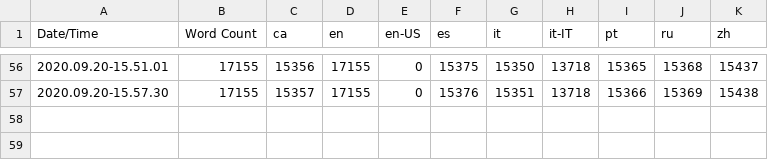
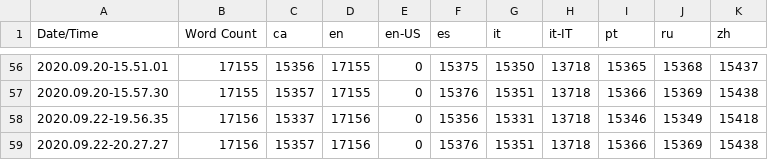
Before and after one commit to adriaortizN/DieAgain, a CSV file: DieAgain 4.23/Content/Localization/Game/Game.csv, drawn as a sheet; only a part is shown, gaps mark what is left out; the diff names each change by its address in the sheet, - before the commit and + after, or states it on an @@ line.

```diff
--- a/DieAgain 4.23/Content/Localization/Game/Game.csv
+++ b/DieAgain 4.23/Content/Localization/Game/Game.csv
+row 58: 2020.09.22-19.56.35 | 17156 | 15337 | 17156 | 0 | 15356 | 15331 | 13718 | 15346 | 15349 | 15418
+row 59: 2020.09.22-20.27.27 | 17156 | 15357 | 17156 | 0 | 15376 | 15351 | 13718 | 15366 | 15369 | 15438
```
Also changed, not shown: 33 other files.
